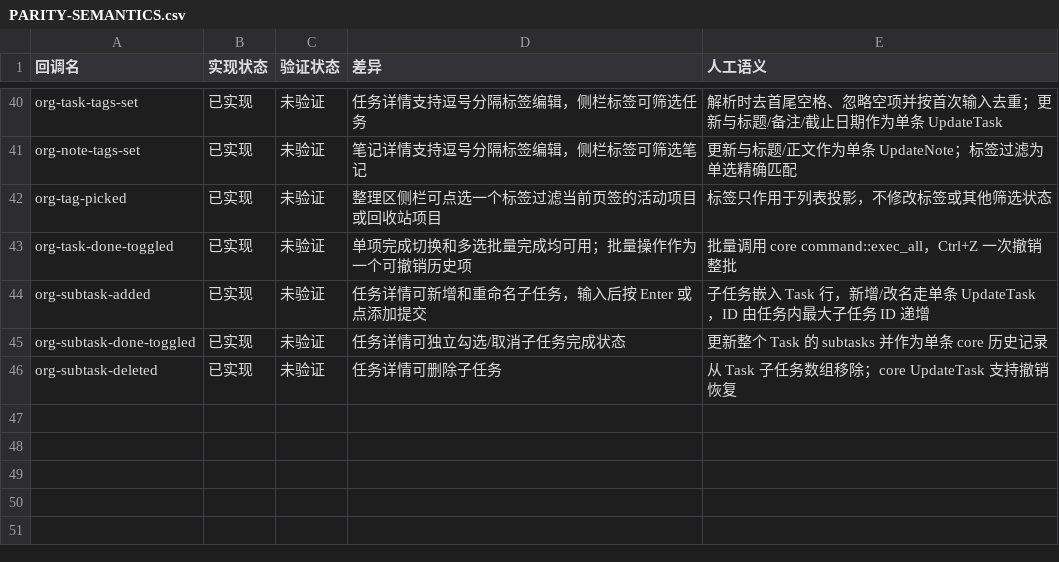
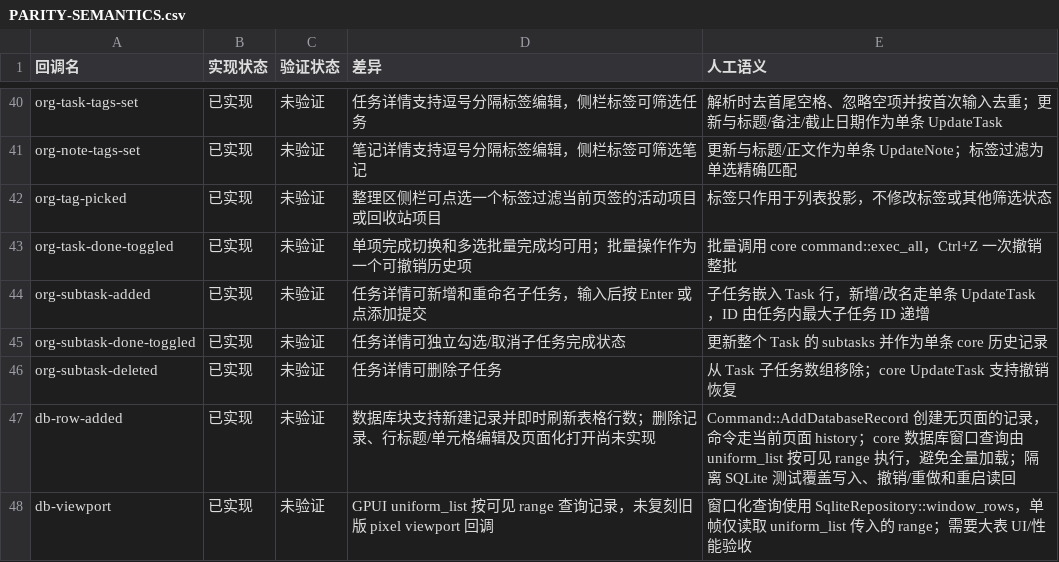
Before and after one commit to PT123123/quire-gpui, a CSV file: docs/PARITY-SEMANTICS.csv, drawn as a sheet; only a part is shown, gaps mark what is left out; the diff names each change by its address in the sheet, - before the commit and + after, or states it on an @@ line.

```diff
--- a/docs/PARITY-SEMANTICS.csv
+++ b/docs/PARITY-SEMANTICS.csv
+row 47: db-row-added | 已实现 | 未验证 | 数据库块支持新建记录并即时刷新表格行数；删除记录、行标题/单元格编辑及页面化打开尚未实现 | Command::AddDatabaseRecord 创建无页面的记录，命令走当前页面 history；core 数据库窗口查询由 uniform_list 按可见 range 执行，避免全量加载；隔离 SQLite 测试覆盖写入、撤销/重做和重启读回
+row 48: db-viewport | 已实现 | 未验证 | GPUI uniform_list 按可见 range 查询记录，未复刻旧版 pixel viewport 回调 | 窗口化查询使用 SqliteRepository::window_rows，单帧仅读取 uniform_list 传入的 range；需要大表 UI/性能验收
```
Also changed, not shown: docs/PARITY.csv, 4 other files.
